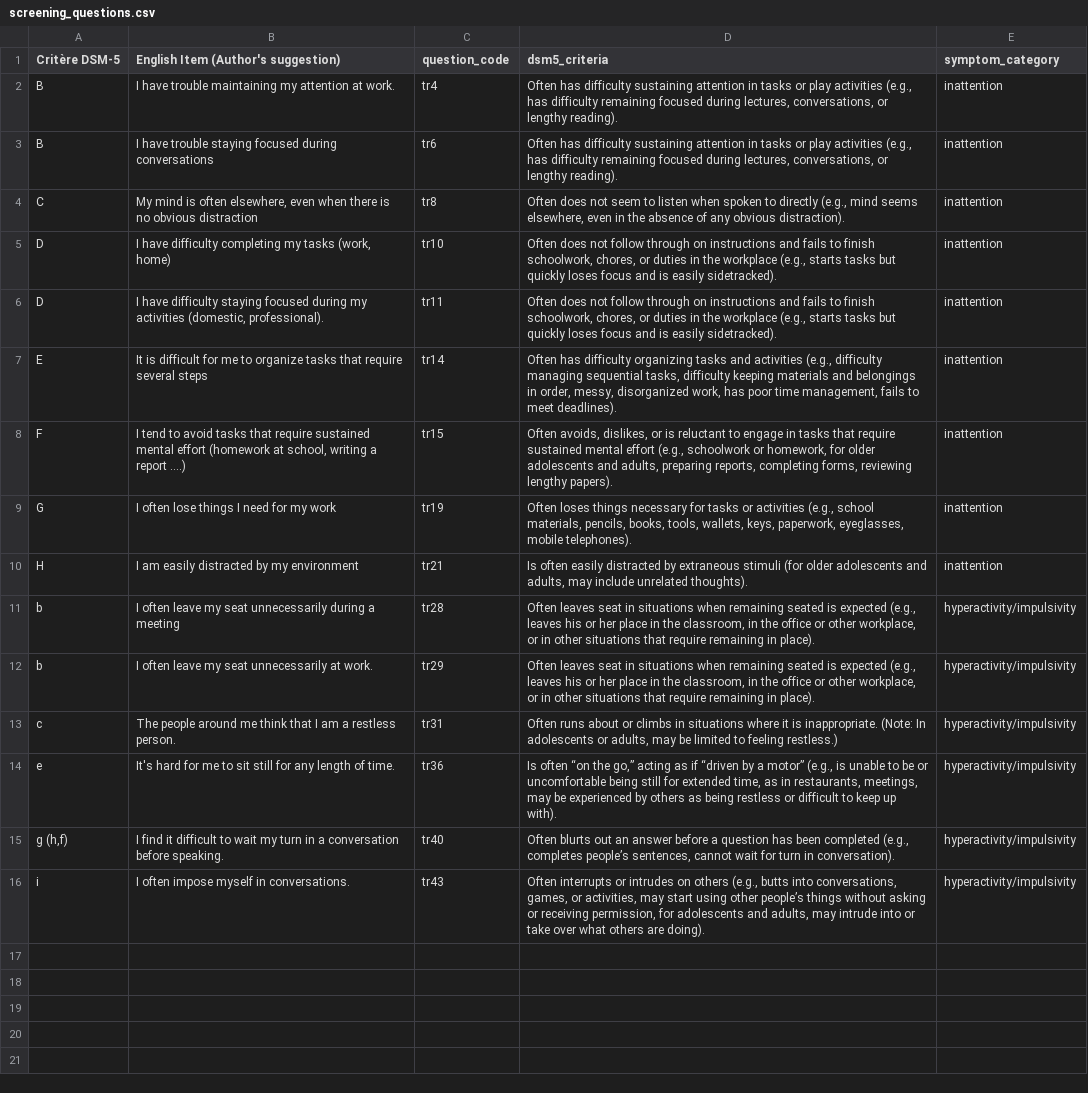
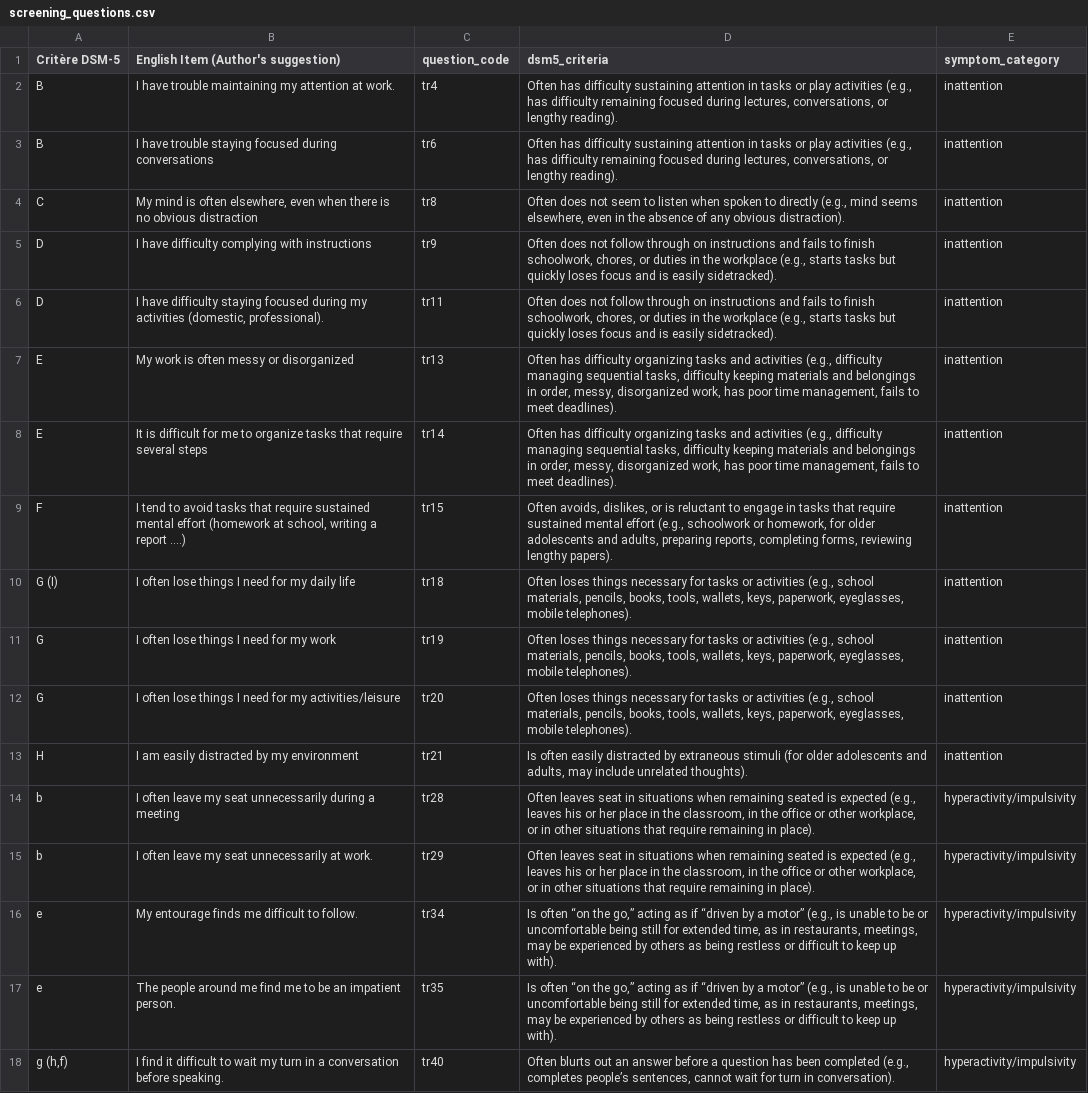
Before and after one commit to eskapistka/final-year-project-sc20wk, a CSV file: screening_questions.csv, drawn as a sheet.

```diff
--- a/screening_questions.csv
+++ b/screening_questions.csv
@@ -4,7 +4,10 @@ B;I have trouble staying focused during conversations;tr6;Often has difficulty s
 C;My mind is often elsewhere, even when there is no obvious distraction;tr8;Often does not seem to listen when spoken to directly (e.g., mind seems elsewhere, even in the absence of any obvious distraction).;inattention
-D;I have difficulty completing my tasks (work, home);tr10;Often does not follow through on instructions and fails to finish schoolwork, chores, or duties in the workplace (e.g., starts tasks but quickly loses focus and is easily sidetracked).;inattention
+D;I have difficulty complying with instructions;tr9;Often does not follow through on instructions and fails to finish schoolwork, chores, or duties in the workplace (e.g., starts tasks but quickly loses focus and is easily sidetracked).;inattention
 D;I have difficulty staying focused during my activities (domestic, professional).;tr11;Often does not follow through on instructions and fails to finish schoolwork, chores, or duties in the workplace (e.g., starts tasks but quickly loses focus and is easily sidetracked).;inattention
+E;My work is often messy or disorganized;tr13;Often has difficulty organizing tasks and activities (e.g., difficulty managing sequential tasks, difficulty keeping materials and belongings in order, messy, disorganized work, has poor time management, fails to meet deadlines).;inattention
 E;It is difficult for me to organize tasks that require several steps;tr14;Often has difficulty organizing tasks and activities (e.g., difficulty managing sequential tasks, difficulty keeping materials and belongings in order, messy, disorganized work, has poor time management, fails to meet deadlines).;inattention
 F;I tend to avoid tasks that require sustained mental effort (homework at school, writing a report ....);tr15;Often avoids, dislikes, or is reluctant to engage in tasks that require sustained mental effort (e.g., schoolwork or homework, for older adolescents and adults, preparing reports, completing forms, reviewing lengthy papers).;inattention
+G (I);I often lose things I need for my daily life;tr18;Often loses things necessary for tasks or activities (e.g., school materials, pencils, books, tools, wallets, keys, paperwork, eyeglasses, mobile telephones). ;inattention
 G;I often lose things I need for my work;tr19;Often loses things necessary for tasks or activities (e.g., school materials, pencils, books, tools, wallets, keys, paperwork, eyeglasses, mobile telephones). ;inattention
+G;I often lose things I need for my activities/leisure;tr20;Often loses things necessary for tasks or activities (e.g., school materials, pencils, books, tools, wallets, keys, paperwork, eyeglasses, mobile telephones). ;inattention
 H;I am easily distracted by my environment;tr21;Is often easily distracted by extraneous stimuli (for older adolescents and adults, may include unrelated thoughts).;inattention
@@ -12,5 +15,4 @@ b;I often leave my seat unnecessarily during a meeting;tr28;Often leaves seat in
 b;I often leave my seat unnecessarily at work.;tr29;Often leaves seat in situations when remaining seated is expected (e.g., leaves his or her place in the classroom, in the office or other workplace, or in other situations that require remaining in place).;hyperactivity/impulsivity
-c;The people around me think that I am a restless person.;tr31;Often runs about or climbs in situations where it is inappropriate. (Note: In adolescents or adults, may be limited to feeling restless.);hyperactivity/impulsivity
-e;It's hard for me to sit still for any length of time.;tr36;Is often “on the go,” acting as if “driven by a motor” (e.g., is unable to be or uncomfortable being still for extended time, as in restaurants, meetings, may be experienced by others as being restless or difficult to keep up with).;hyperactivity/impulsivity
+e;My entourage finds me difficult to follow.;tr34;Is often “on the go,” acting as if “driven by a motor” (e.g., is unable to be or uncomfortable being still for extended time, as in restaurants, meetings, may be experienced by others as being restless or difficult to keep up with).;hyperactivity/impulsivity
+e;The people around me find me to be an impatient person.;tr35;Is often “on the go,” acting as if “driven by a motor” (e.g., is unable to be or uncomfortable being still for extended time, as in restaurants, meetings, may be experienced by others as being restless or difficult to keep up with).;hyperactivity/impulsivity
 g (h,f);I find it difficult to wait my turn in a conversation before speaking.;tr40;Often blurts out an answer before a question has been completed (e.g., completes people’s sentences, cannot wait for turn in conversation).;hyperactivity/impulsivity
-i;I often impose myself in conversations.;tr43;Often interrupts or intrudes on others (e.g., butts into conversations, games, or activities, may start using other people’s things without asking or receiving permission, for adolescents and adults, may intrude into or take over what others are doing).;hyperactivity/impulsivity
```
Also changed, not shown: 2 other files.
